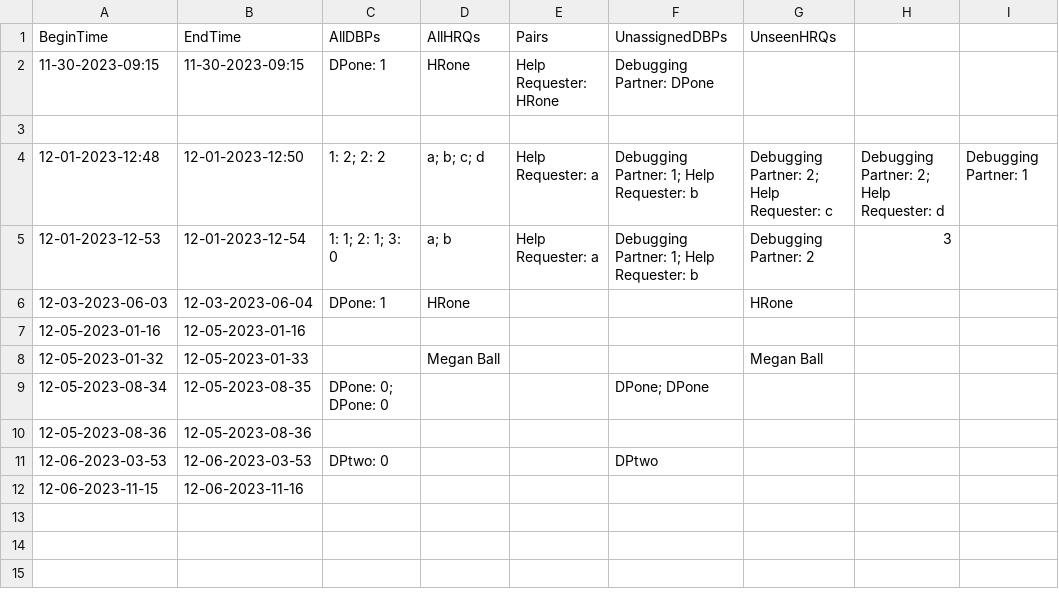
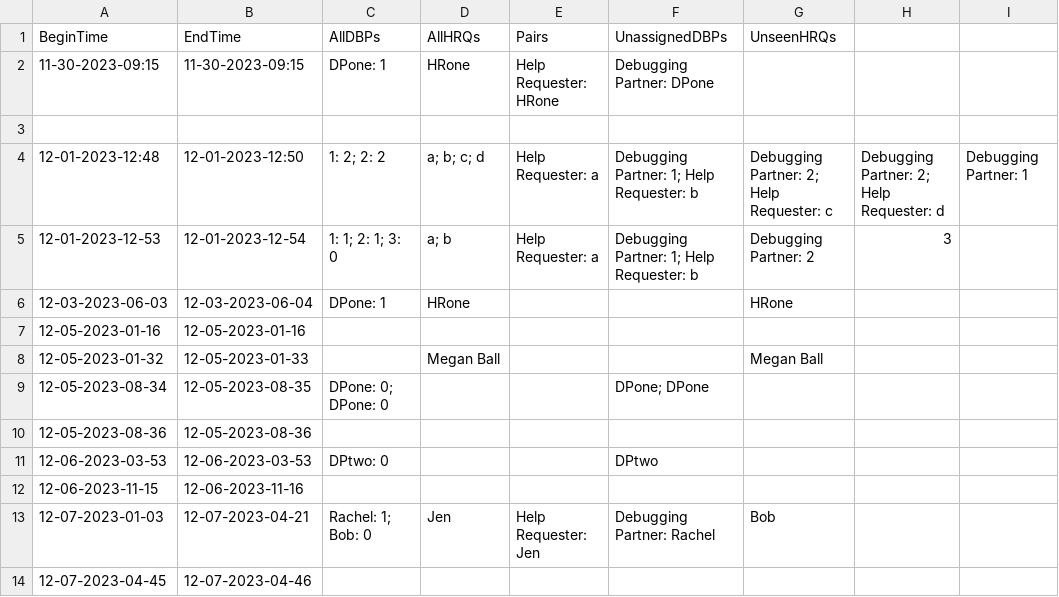
Before and after one commit to cs0320-f23/term-project-rdbrooks-meball-jzdzilow-sridley, a CSV file: back/data/all-attendance.csv, drawn as a sheet; the diff names each change by its address in the sheet, - before the commit and + after, or states it on an @@ line.

```diff
--- a/back/data/all-attendance.csv
+++ b/back/data/all-attendance.csv
+row 13: 12-07-2023-01-03 | 12-07-2023-04-21 | Rachel: 1; Bob: 0 | Jen | Help Requester: Jen | Debugging Partner: Rachel | Bob
+row 14: 12-07-2023-04-45 | 12-07-2023-04-46
```
Also changed, not shown: 5 other files.
